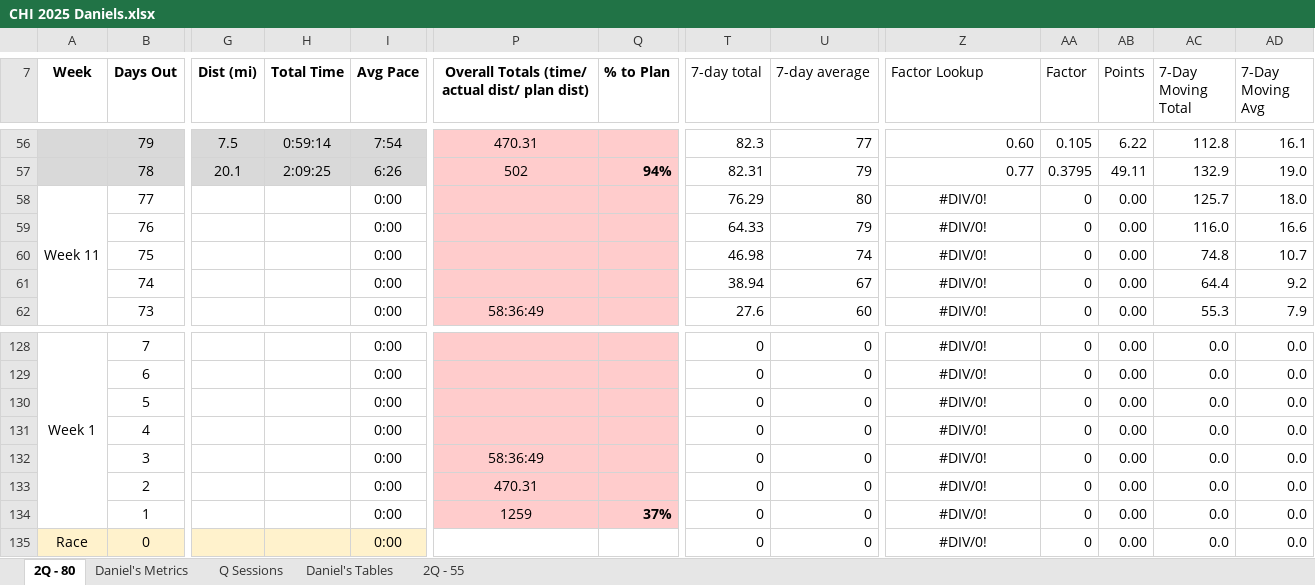
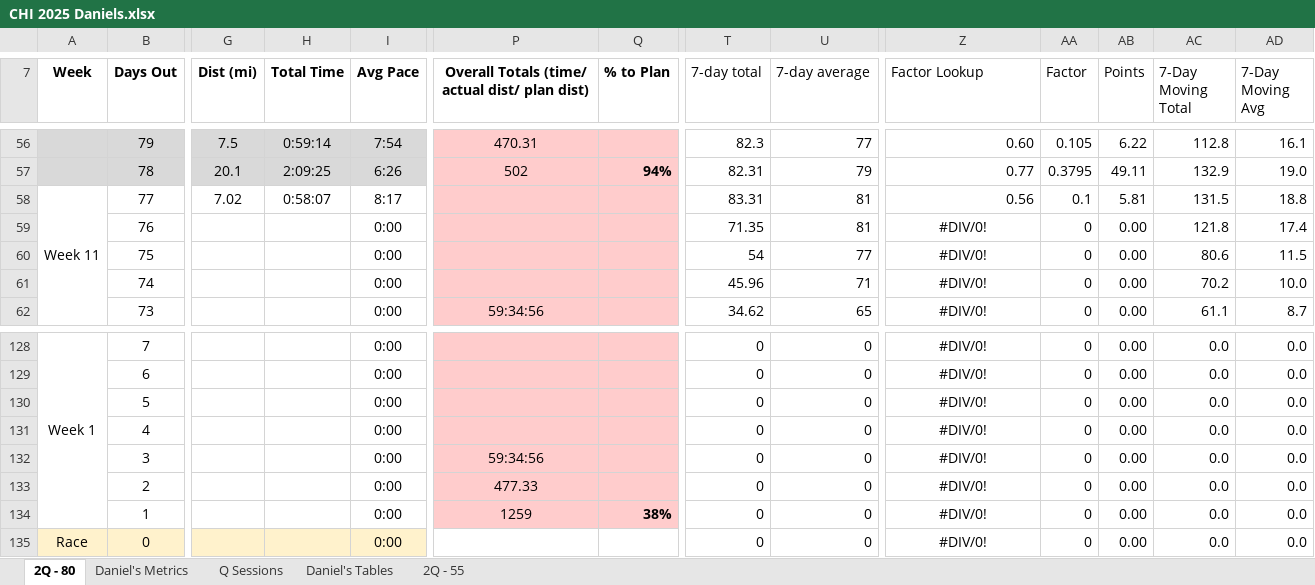
Before and after one commit to danmcgraw94/Running, an Excel workbook: TrainingPlans/CHI 2025 Daniels.xlsx, sheet 2Q - 80, drawn as a sheet; only a part is shown, gaps mark what is left out; values as stored, in another font and other column widths than the file's, no borders; the diff covers the shown part only; the diff names each change by its address in the sheet, - before the commit and + after, or states it on an @@ line.

```diff
--- a/TrainingPlans/CHI 2025 Daniels.xlsx (sheet 2Q - 80)
+++ b/TrainingPlans/CHI 2025 Daniels.xlsx (sheet 2Q - 80)
-G58 (Dist (mi)): (empty)
+G58 (Dist (mi)): 7.02
-H58 (Total Time): (empty)
+H58 (Total Time): 0:58:07
-I58 (Avg Pace): 0:00
+I58 (Avg Pace): 8:17
-T58 (7-day total): 76.29
+T58 (7-day total): 83.31
-U58 (7-day average): 80
+U58 (7-day average): 81
-Z58 (Factor Lookup): #DIV/0!
+Z58 (Factor Lookup): 0.56
-Z58 alignment: center
+Z58 alignment: right
-AA58 (Factor): 0
+AA58 (Factor): 0.1
-AB58 (Points): 0.00
+AB58 (Points): 5.81
-AC58 (7-Day Moving Total): 125.7
+AC58 (7-Day Moving Total): 131.5
-AD58 (7-Day Moving Avg): 18.0
+AD58 (7-Day Moving Avg): 18.8
-T59 (7-day total): 64.33
+T59 (7-day total): 71.35
-U59 (7-day average): 79
+U59 (7-day average): 81
-AC59 (7-Day Moving Total): 116.0
+AC59 (7-Day Moving Total): 121.8
-AD59 (7-Day Moving Avg): 16.6
+AD59 (7-Day Moving Avg): 17.4
-T60 (7-day total): 46.98
+T60 (7-day total): 54
-U60 (7-day average): 74
+U60 (7-day average): 77
-AC60 (7-Day Moving Total): 74.8
+AC60 (7-Day Moving Total): 80.6
-AD60 (7-Day Moving Avg): 10.7
+AD60 (7-Day Moving Avg): 11.5
-T61 (7-day total): 38.94
+T61 (7-day total): 45.96
-U61 (7-day average): 67
+U61 (7-day average): 71
-AC61 (7-Day Moving Total): 64.4
+AC61 (7-Day Moving Total): 70.2
-AD61 (7-Day Moving Avg): 9.2
+AD61 (7-Day Moving Avg): 10.0
-P62: 58:36:49
+P62: 59:34:56
-T62 (7-day total): 27.6
+T62 (7-day total): 34.62
-U62 (7-day average): 60
+U62 (7-day average): 65
-AC62 (7-Day Moving Total): 55.3
+AC62 (7-Day Moving Total): 61.1
-AD62 (7-Day Moving Avg): 7.9
+AD62 (7-Day Moving Avg): 8.7
-P132: 58:36:49
+P132: 59:34:56
-P133: 470.31
+P133: 477.33
-Q134 (% to Plan): 37%
+Q134 (% to Plan): 38%
```
Also changed, not shown: 43 edited cells elsewhere in this sheet, sheet Daniel's Metrics, charts or pictures.
